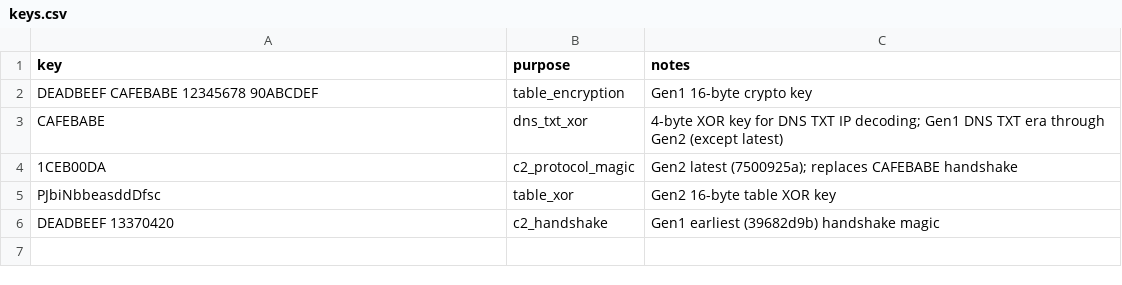
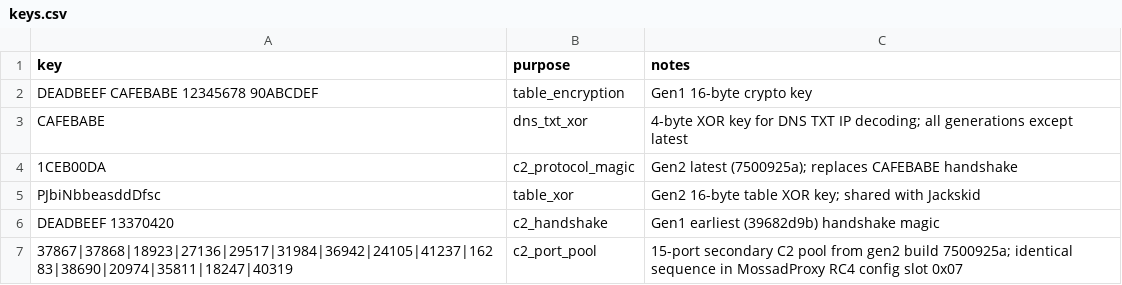
Before and after one commit to deepfield/public-research, a CSV file: aisuru/iocs/keys.csv, drawn as a sheet.

Commit message:
Add Aisuru ecosystem report, IoCs for Jackskid/Cecilio/MossadProxy
Add the ecosystem report tracing four DDoS botnets (Aisuru, Jackskid,
Kimwolf, MossadProxy) to a shared development lineage via custom RC4
fingerprint, shared constants, and identical C2 port configuration.
Cecilio documented as adjacent via CatDDoS lineage.

New family IoC directories:
- jackskid: 18 domains, 78 hashes, 28 IPs, crypto keys
- cecilio: 12 domains, 4 hashes, 4 IPs, modified RC4 + DNS TXT keys
- mossadproxy: 4 domains, 8 hashes, 11 IPs, config encryption keys

Updated existing IoCs:
- aisuru: +3 domains, +31 IPs (post-rotation 2026-03-19), 15-port
  pool added to keys, crossover build descriptions updated
- kimwolf: +4 domains, +8 hashes, +17 IPs (ENS rotation + droppers)

```diff
--- a/aisuru/iocs/keys.csv
+++ b/aisuru/iocs/keys.csv
@@ -2,5 +2,6 @@ key,purpose,notes
 DEADBEEF CAFEBABE 12345678 90ABCDEF,table_encryption,Gen1 16-byte crypto key
-CAFEBABE,dns_txt_xor,4-byte XOR key for DNS TXT IP decoding; Gen1 DNS TXT era through Gen2 (except latest)
+CAFEBABE,dns_txt_xor,4-byte XOR key for DNS TXT IP decoding; all generations except latest
 1CEB00DA,c2_protocol_magic,Gen2 latest (7500925a); replaces CAFEBABE handshake
-PJbiNbbeasddDfsc,table_xor,Gen2 16-byte table XOR key
+PJbiNbbeasddDfsc,table_xor,Gen2 16-byte table XOR key; shared with Jackskid
 DEADBEEF 13370420,c2_handshake,Gen1 earliest (39682d9b) handshake magic
+37867|37868|18923|27136|29517|31984|36942|24105|41237|16283|38690|20974|35811|18247|40319,c2_port_pool,15-port secondary C2 pool from gen2 build 7500925a; identical sequence in MossadProxy RC4 config slot 0x07
```
Also changed, not shown: aisuru/iocs/domains.csv, aisuru/iocs/ips.csv, 22 other files.
